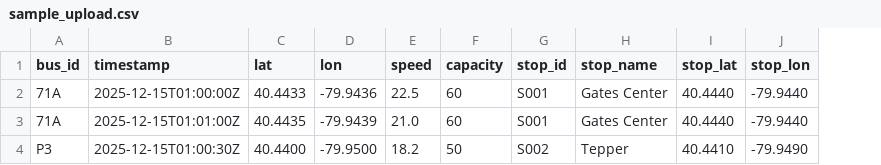
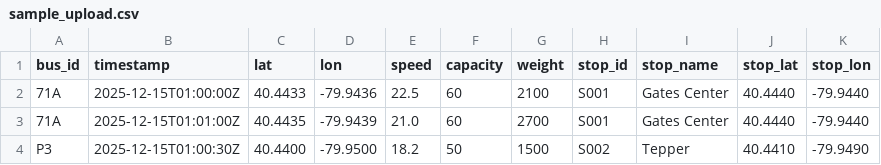
Before and after one commit to JC12138-tech/smart-bus-stop-dashboard, a CSV file: sample_upload.csv, drawn as a sheet; the diff names each change by its address in the sheet, - before the commit and + after, or states it on an @@ line.

```diff
--- a/sample_upload.csv
+++ b/sample_upload.csv
+column G (weight), rows 2-4: 2100 | 2700 | 1500
```
Also changed, not shown: 10 other files.
